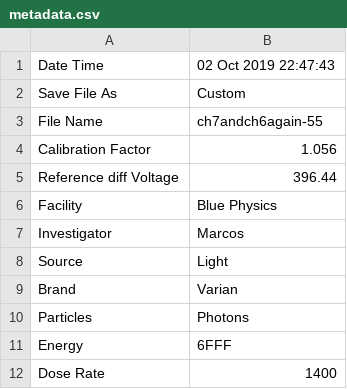
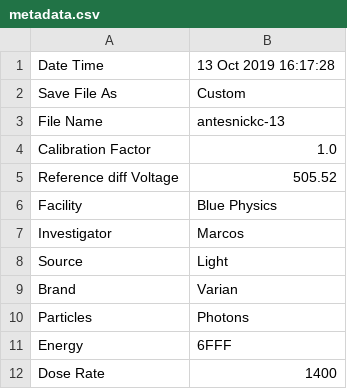
Before and after one commit to mfeijoo/model9, a CSV file: metadata.csv, drawn as a sheet; only a part is shown.

```diff
--- a/metadata.csv
+++ b/metadata.csv
@@ -1,6 +1,6 @@
-Date Time,02 Oct 2019 22:47:43
+Date Time,13 Oct 2019 16:17:28
 Save File As,Custom
-File Name,ch7andch6again-55
-Calibration Factor,1.056
-Reference diff Voltage,396.44
+File Name,antesnickc-13
+Calibration Factor,1.0
+Reference diff Voltage,505.52
 Facility,Blue Physics
```
Also changed, not shown: 2 other files.
